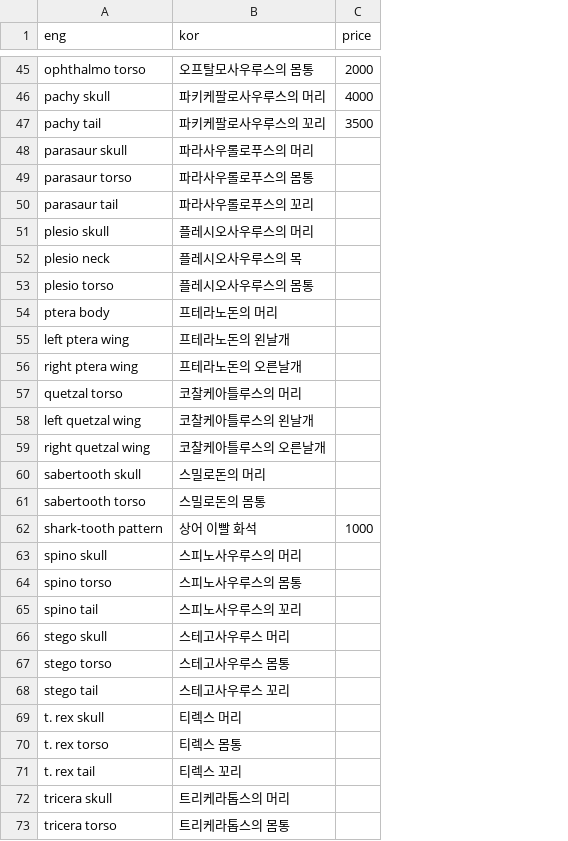
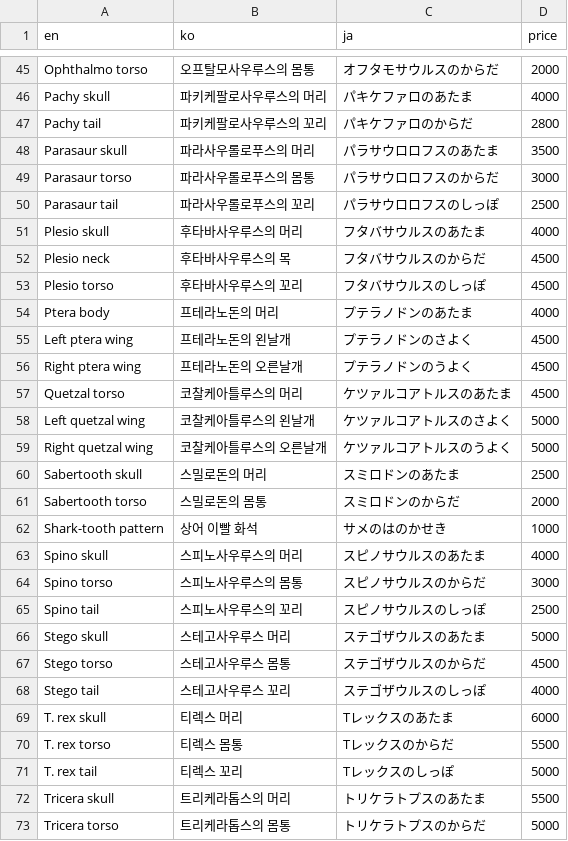
Before and after one commit to Perlmint/rankakunomori, a CSV file: src/data/fossil.csv, drawn as a sheet; only a part is shown, gaps mark what is left out; removed rows and columns are numbered as before the commit, all else as after; the diff covers the shown part only; the diff names each change by its address in the sheet, - before the commit and + after, or states it on an @@ line.

Commit message:
Add japanese translation

```diff
--- a/src/data/fossil.csv
+++ b/src/data/fossil.csv
-column A (eng), rows 45-50: ophthalmo torso | pachy skull | pachy tail | parasaur skull | parasaur torso | parasaur tail; rows 54-73: ptera body | left ptera wing | right ptera wing | quetzal torso | left quetzal wing | right quetzal wing | sabertooth skull | sabertooth torso | shark-tooth pattern | spino skull | spino torso | spino tail | stego skull | stego torso | stego tail | t. rex skull | t. rex torso | t. rex tail | tricera skull | tricera torso
+column A (en), rows 45-50: Ophthalmo torso | Pachy skull | Pachy tail | Parasaur skull | Parasaur torso | Parasaur tail; rows 54-73: Ptera body | Left ptera wing | Right ptera wing | Quetzal torso | Left quetzal wing | Right quetzal wing | Sabertooth skull | Sabertooth torso | Shark-tooth pattern | Spino skull | Spino torso | Spino tail | Stego skull | Stego torso | Stego tail | T. rex skull | T. rex torso | T. rex tail | Tricera skull | Tricera torso
+column C (ja), rows 45-50: オフタモサウルスのからだ | パキケファロのあたま | パキケファロのからだ | パラサウロロフスのあたま | パラサウロロフスのからだ | パラサウロロフスのしっぽ; rows 54-73: プテラノドンのあたま | プテラノドンのさよく | プテラノドンのうよく | ケツァルコアトルスのあたま | ケツァルコアトルスのさよく | ケツァルコアトルスのうよく | スミロドンのあたま | スミロドンのからだ | サメのはのかせき | スピノサウルスのあたま | スピノサウルスのからだ | スピノサウルスのしっぽ | ステゴザウルスのあたま | ステゴザウルスのからだ | ステゴザウルスのしっぽ | Tレックスのあたま | Tレックスのからだ | Tレックスのしっぽ | トリケラトプスのあたま | トリケラトプスのからだ
-B1: kor
+B1: ko
-D47 (price): 3500
+D47 (price): 2800
-D48 (price): (empty)
+D48 (price): 3500
-D49 (price): (empty)
+D49 (price): 3000
-D50 (price): (empty)
+D50 (price): 2500
-row 51: plesio skull | 플레시오사우루스의 머리
-row 52: plesio neck | 플레시오사우루스의 목
-row 53: plesio torso | 플레시오사우루스의 몸통
+row 51: Plesio skull | 후타바사우루스의 머리 | フタバサウルスのあたま | 4000
+row 52: Plesio neck | 후타바사우루스의 목 | フタバサウルスのからだ | 4500
+row 53: Plesio torso | 후타바사우루스의 꼬리 | フタバサウルスのしっぽ | 4500
-D54 (price): (empty)
+D54 (price): 4000
-D55:D57 (price): (empty)
+D55:D57 (price): 4500
-D58:D59 (price): (empty)
+D58:D59 (price): 5000
-D60 (price): (empty)
+D60 (price): 2500
-D61 (price): (empty)
+D61 (price): 2000
-D63 (price): (empty)
+D63 (price): 4000
-D64 (price): (empty)
+D64 (price): 3000
-D65 (price): (empty)
+D65 (price): 2500
-D66 (price): (empty)
+D66 (price): 5000
-D67 (price): (empty)
+D67 (price): 4500
-D68 (price): (empty)
+D68 (price): 4000
-D69 (price): (empty)
+D69 (price): 6000
-D70 (price): (empty)
+D70 (price): 5500
-D71 (price): (empty)
+D71 (price): 5000
-D72 (price): (empty)
+D72 (price): 5500
-D73 (price): (empty)
+D73 (price): 5000
```
Also changed, not shown: 8 edited cells elsewhere in this file, 1 other file.
